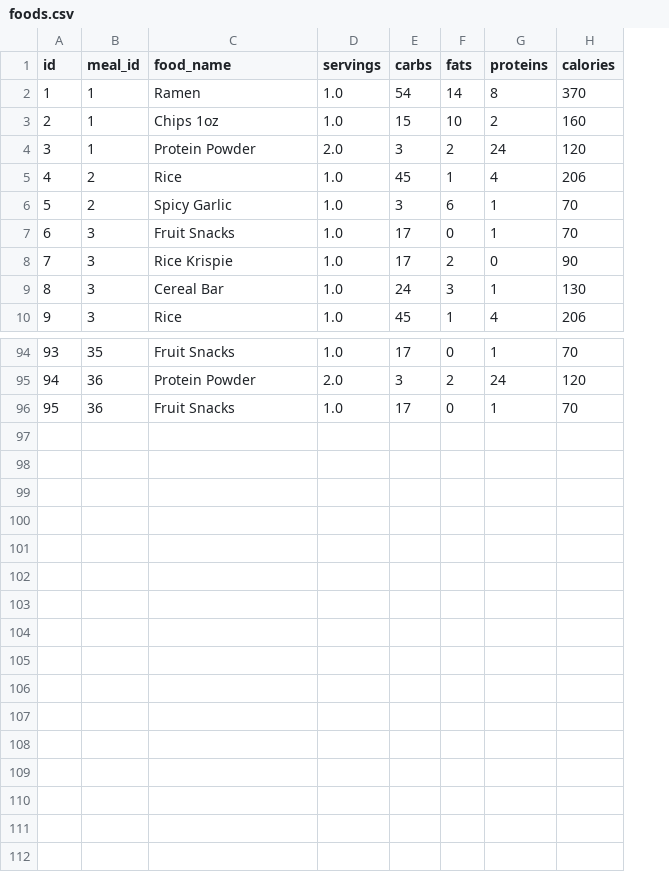
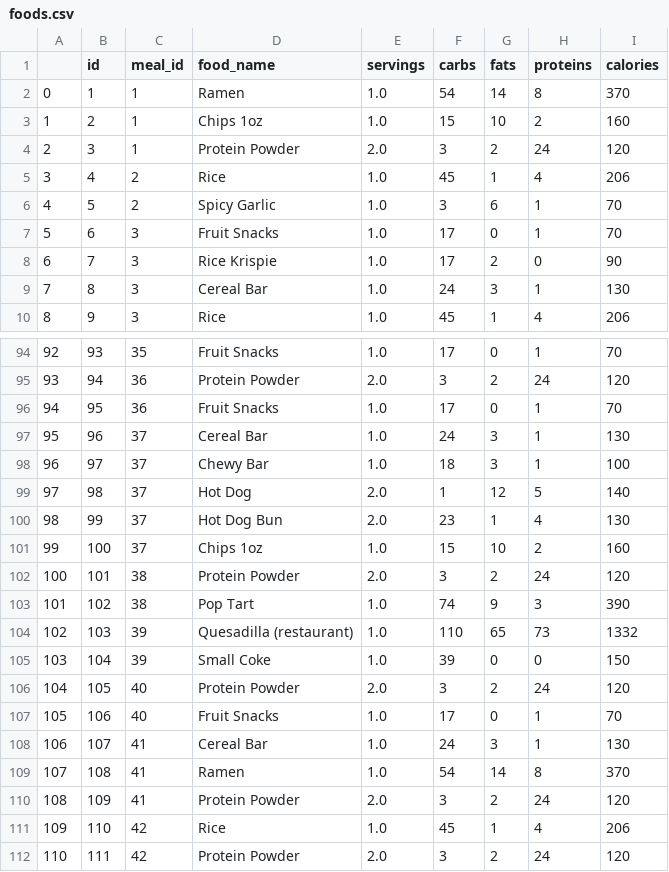
Before and after one commit to Artuk009/NewDIetAndExercise, a CSV file: Diet_Stuff/datasets/foods.csv, drawn as a sheet; only a part is shown, gaps mark what is left out; the diff names each change by its address in the sheet, - before the commit and + after, or states it on an @@ line.

```diff
--- a/Diet_Stuff/datasets/foods.csv
+++ b/Diet_Stuff/datasets/foods.csv
+column A, rows 2-10: 0 | 1 | 2 | 3 | 4 | 5 | 6 | 7 | 8; rows 94-96: 92 | 93 | 94
+row 97: 95 | 96 | 37 | Cereal Bar | 1.0 | 24 | 3 | 1 | 130
+row 98: 96 | 97 | 37 | Chewy Bar | 1.0 | 18 | 3 | 1 | 100
+row 99: 97 | 98 | 37 | Hot Dog | 2.0 | 1 | 12 | 5 | 140
+row 100: 98 | 99 | 37 | Hot Dog Bun | 2.0 | 23 | 1 | 4 | 130
+row 101: 99 | 100 | 37 | Chips 1oz | 1.0 | 15 | 10 | 2 | 160
+row 102: 100 | 101 | 38 | Protein Powder | 2.0 | 3 | 2 | 24 | 120
+row 103: 101 | 102 | 38 | Pop Tart | 1.0 | 74 | 9 | 3 | 390
+row 104: 102 | 103 | 39 | Quesadilla (restaurant) | 1.0 | 110 | 65 | 73 | 1332
+row 105: 103 | 104 | 39 | Small Coke | 1.0 | 39 | 0 | 0 | 150
+row 106: 104 | 105 | 40 | Protein Powder | 2.0 | 3 | 2 | 24 | 120
+row 107: 105 | 106 | 40 | Fruit Snacks | 1.0 | 17 | 0 | 1 | 70
+row 108: 106 | 107 | 41 | Cereal Bar | 1.0 | 24 | 3 | 1 | 130
+row 109: 107 | 108 | 41 | Ramen | 1.0 | 54 | 14 | 8 | 370
+row 110: 108 | 109 | 41 | Protein Powder | 2.0 | 3 | 2 | 24 | 120
+row 111: 109 | 110 | 42 | Rice | 1.0 | 45 | 1 | 4 | 206
+row 112: 110 | 111 | 42 | Protein Powder | 2.0 | 3 | 2 | 24 | 120
```
Also changed, not shown: Diet_Stuff/datasets/meals.csv, 3 other files.
